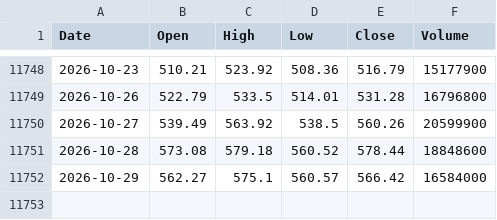
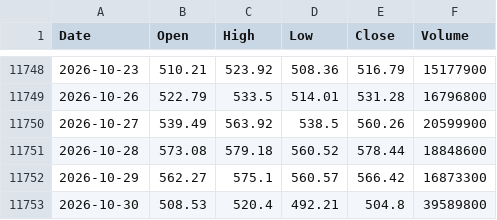
Before and after one commit to herandy/market-data, a CSV file: data/AMD.csv, drawn as a sheet; only a part is shown, gaps mark what is left out.

```diff
--- a/data/AMD.csv
+++ b/data/AMD.csv
@@ -11751,2 +11751,3 @@ Date,Open,High,Low,Close,Volume
 2026-10-28,573.08,579.18,560.52,578.44,18848600
-2026-10-29,562.27,575.1,560.57,566.42,16584000
+2026-10-29,562.27,575.1,560.57,566.42,16873300
+2026-10-30,508.53,520.4,492.21,504.8,39589800
```
Also changed, not shown: data/AAPL.csv, data/AMZN.csv, 8 other files.
